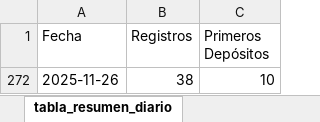
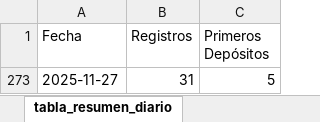
Before and after one commit to james5777/FTD-s-Aciertala, an Excel workbook: Algoritmo_ftd_aciertala_peru.xlsx, sheet tabla_resumen_diario, drawn as a sheet; values as stored, in another font and other column widths than the file's, no borders; table styles not drawn; removed rows and columns are numbered as before the commit, all else as after; the diff names each change by its address in the sheet, - before the commit and + after, or states it on an @@ line.

```diff
--- a/Algoritmo_ftd_aciertala_peru.xlsx (sheet tabla_resumen_diario)
+++ b/Algoritmo_ftd_aciertala_peru.xlsx (sheet tabla_resumen_diario)
@@ row 272 hidden: 2025-11-26 | 38 | 10 @@
+row 273: 2025-11-27 | 31 | 5
```
Also changed, not shown: sheet cruce_registros_transacciones, Archivos/Diario-ACPE.xlsx, 4 other files.
